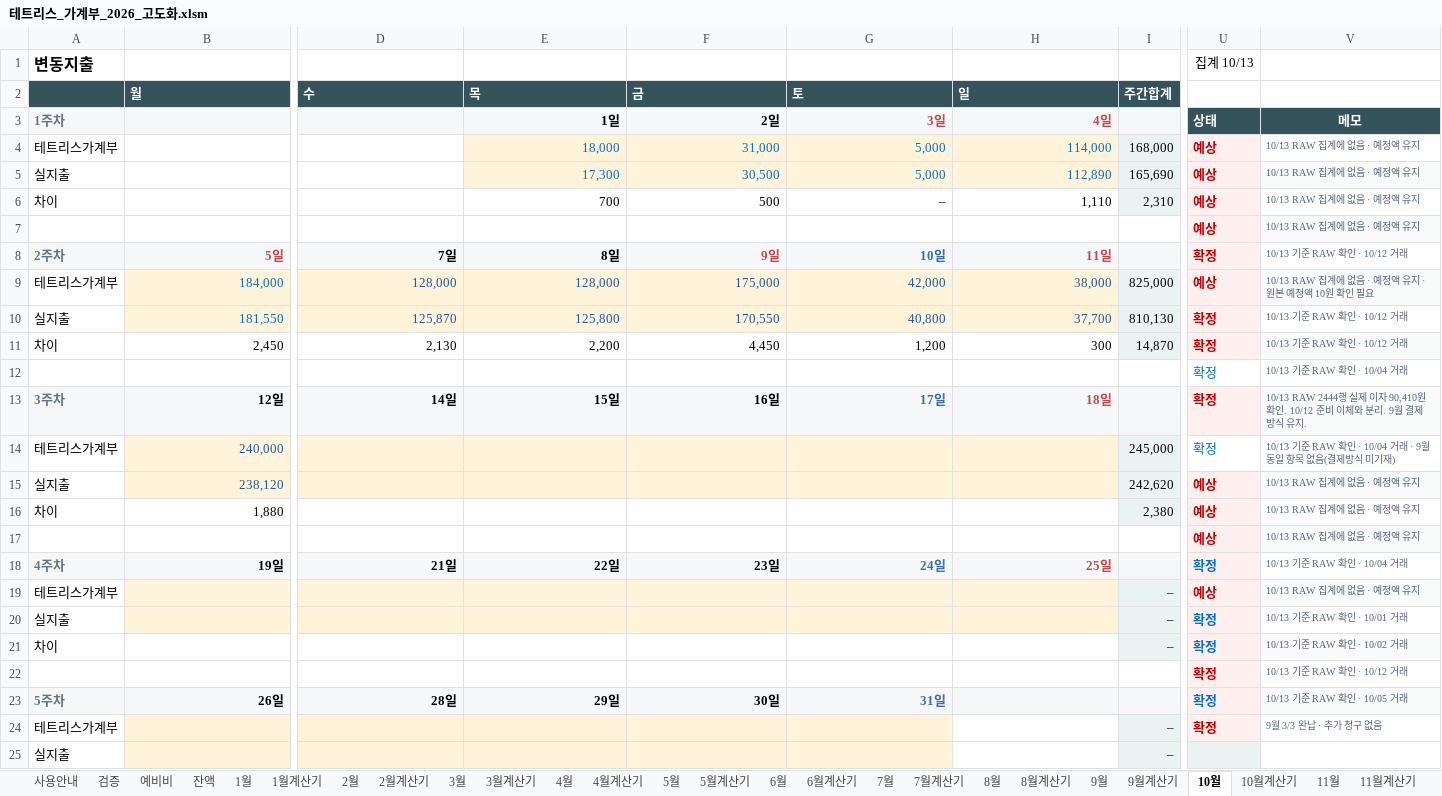
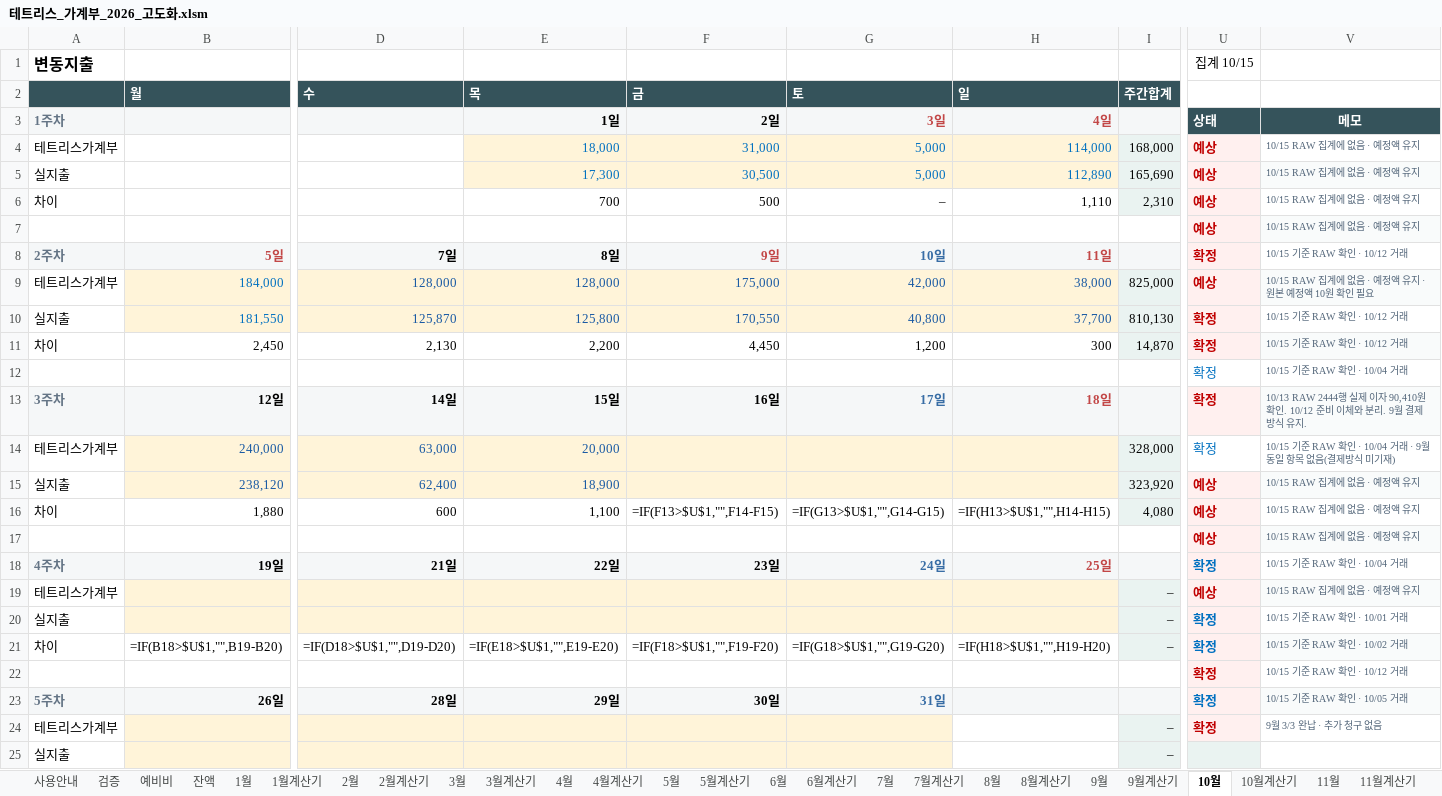
Before and after one commit to devcmy/budgetbook, an Excel workbook: excelWork/테트리스_가계부_2026_고도화.xlsm, sheet 10월, drawn as a sheet; only a part is shown, gaps mark what is left out; values as stored, in another font and other column widths than the file's, no borders; formulas without a stored value are shown as written; conditional formats not drawn; the diff covers the shown part only; the diff names each change by its address in the sheet, - before the commit and + after, or states it on an @@ line.

```diff
--- a/excelWork/테트리스_가계부_2026_고도화.xlsm (sheet 10월)
+++ b/excelWork/테트리스_가계부_2026_고도화.xlsm (sheet 10월)
-U1: 집계 10/13
+U1: 집계 10/15
-V4:V7: 10/13 RAW 집계에 없음 · 예정액 유지
+V4:V7: 10/15 RAW 집계에 없음 · 예정액 유지
-V8: 10/13 기준 RAW 확인 · 10/12 거래
+V8: 10/15 기준 RAW 확인 · 10/12 거래
-V9: 10/13 RAW 집계에 없음 · 예정액 유지 · 원본 예정액 10원 확인 필요
+V9: 10/15 RAW 집계에 없음 · 예정액 유지 · 원본 예정액 10원 확인 필요
-V10:V11: 10/13 기준 RAW 확인 · 10/12 거래
+V10:V11: 10/15 기준 RAW 확인 · 10/12 거래
-V12: 10/13 기준 RAW 확인 · 10/04 거래
+V12: 10/15 기준 RAW 확인 · 10/04 거래
-D14 (수): (empty)
+D14 (수): 63,000
-E14 (목): (empty)
+E14 (목): 20,000
-I14 (주간합계): 245,000
+I14 (주간합계): 328,000
-V14: 10/13 기준 RAW…
+V14: 10/15 기준 RAW…
-D15 (수): (empty)
+D15 (수): 62,400
-E15 (목): (empty)
+E15 (목): 18,900
-I15 (주간합계): 242,620
+I15 (주간합계): 323,920
-V15:V17: 10/13 RAW 집계에 없음 · 예정액 유지
+V15:V17: 10/15 RAW 집계에 없음 · 예정액 유지
-D16 (수): (empty)
+D16 (수): 600
-E16 (목): (empty)
+E16 (목): 1,100
-F16 (금): (empty)
+F16 (금): =IF(F13>$U$1,"",F14-F15)
-G16 (토): (empty)
+G16 (토): =IF(G13>$U$1,"",G14-G15)
-H16 (일): (empty)
+H16 (일): =IF(H13>$U$1,"",H14-H15)
-I16 (주간합계): 2,380
+I16 (주간합계): 4,080
-V18: 10/13 기준 RAW 확인 · 10/04 거래
+V18: 10/15 기준 RAW 확인 · 10/04 거래
-V19: 10/13 RAW 집계에 없음 · 예정액 유지
+V19: 10/15 RAW 집계에 없음 · 예정액 유지
-V20: 10/13 기준 RAW 확인 · 10/01 거래
+V20: 10/15 기준 RAW 확인 · 10/01 거래
-B21 (월): (empty)
+B21 (월): =IF(B18>$U$1,"",B19-B20)
-D21 (수): (empty)
+D21 (수): =IF(D18>$U$1,"",D19-D20)
-E21 (목): (empty)
+E21 (목): =IF(E18>$U$1,"",E19-E20)
-F21 (금): (empty)
+F21 (금): =IF(F18>$U$1,"",F19-F20)
-G21 (토): (empty)
+G21 (토): =IF(G18>$U$1,"",G19-G20)
-H21 (일): (empty)
+H21 (일): =IF(H18>$U$1,"",H19-H20)
-V21: 10/13 기준 RAW 확인 · 10/02 거래
+V21: 10/15 기준 RAW 확인 · 10/02 거래
-V22: 10/13 기준 RAW 확인 · 10/12 거래
+V22: 10/15 기준 RAW 확인 · 10/12 거래
-V23: 10/13 기준 RAW 확인 · 10/05 거래
+V23: 10/15 기준 RAW 확인 · 10/05 거래
```
Also changed, not shown: 3 added rows, 3 removed rows and 42 edited cells elsewhere in this sheet, sheet 잔액, sheet RAW, sheet 11월, sheet 12월, sheet 예비비, sheet 2월, 11 more sheets, formulas that keep their value, hidden cells, 15 other files.
